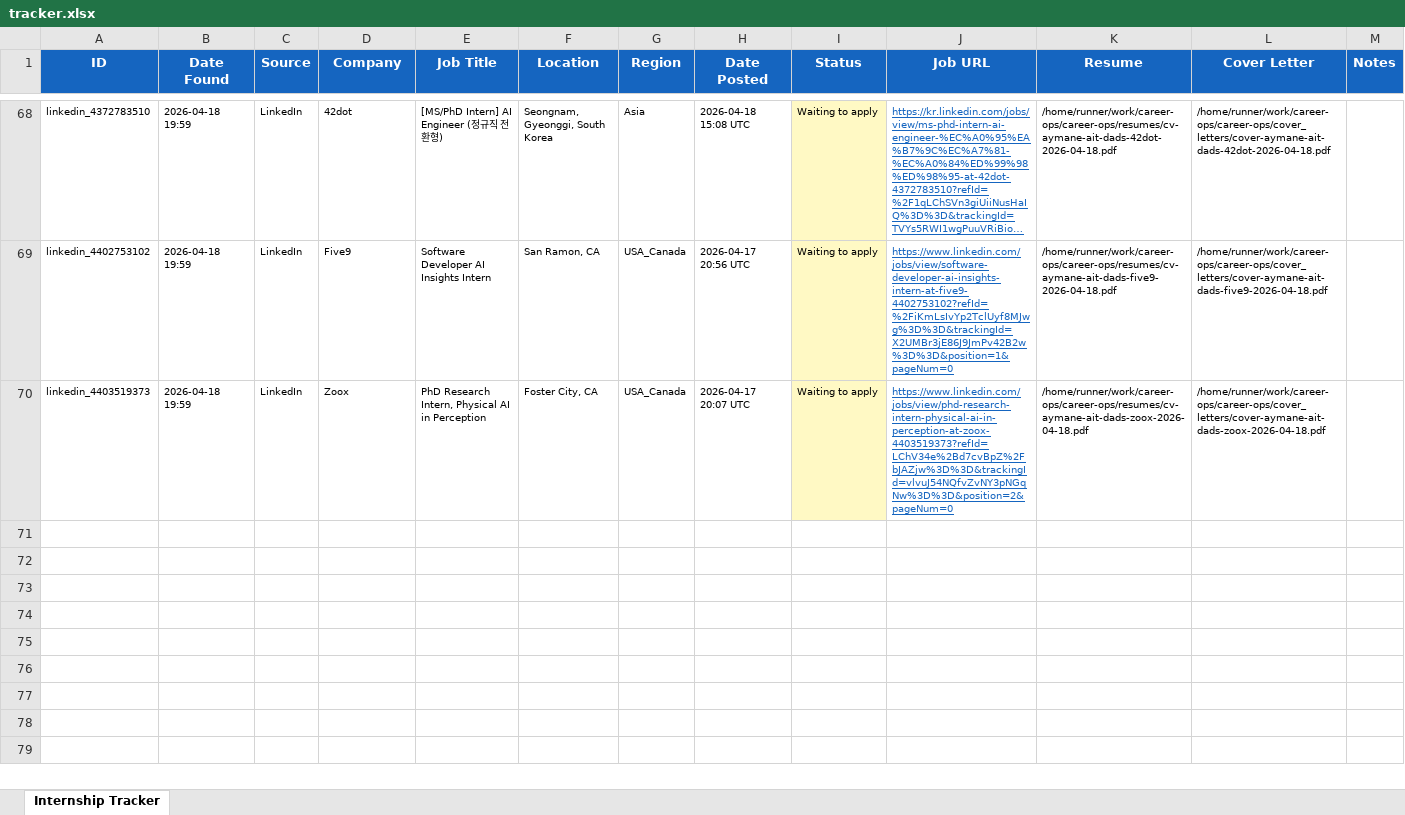
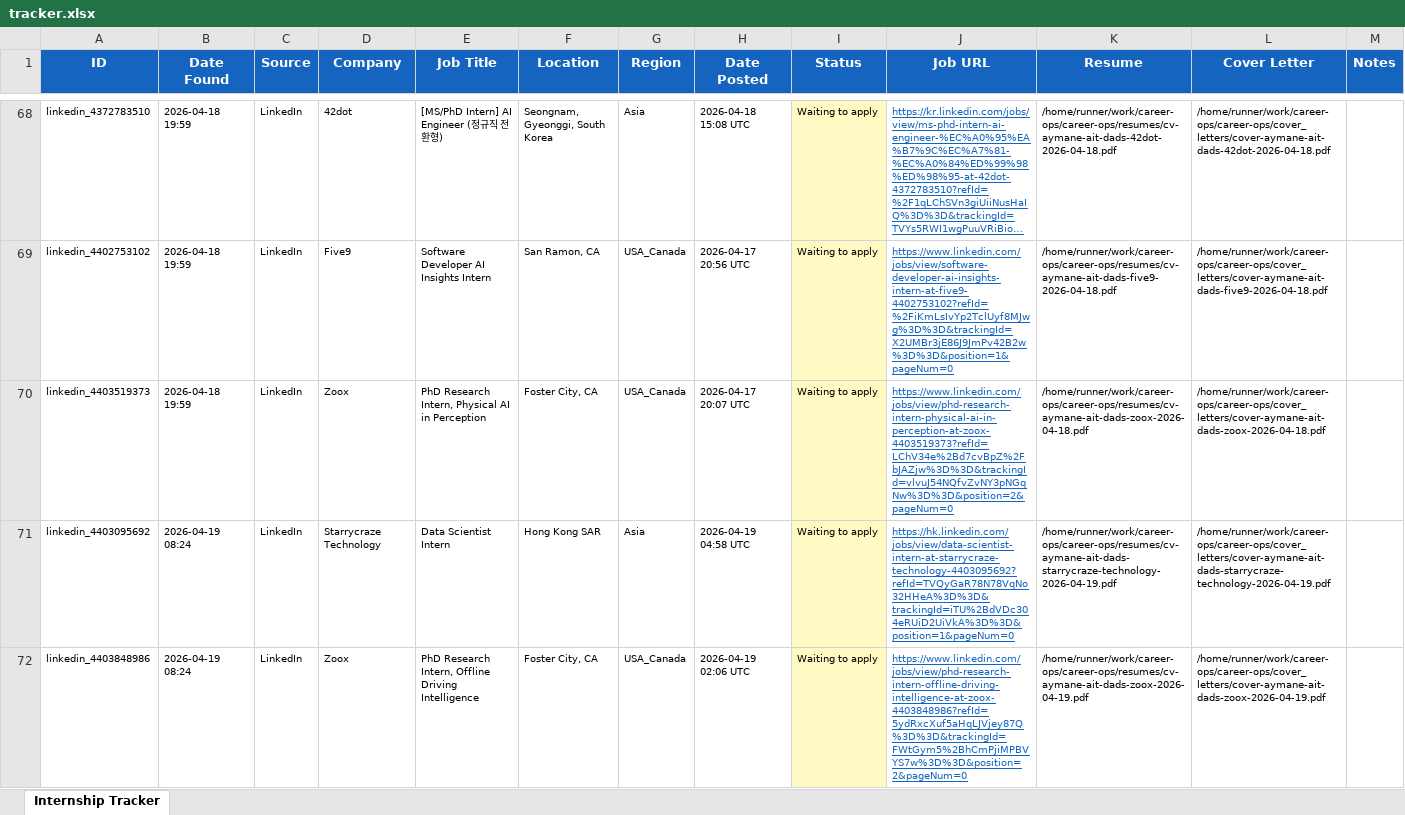
Before and after one commit to aaitdads16/career-ops, an Excel workbook: data/tracker.xlsx, sheet Internship Tracker, drawn as a sheet; only a part is shown, gaps mark what is left out; long unchanged cells end in …; values as stored, in another font and other column widths than the file's, no borders; the diff covers the shown part only; the diff names each change by its address in the sheet, - before the commit and + after, or states it on an @@ line.

Commit message:
chore: update tracker 2026-04-19 08:24 UTC [skip ci]

```diff
--- a/data/tracker.xlsx (sheet Internship Tracker)
+++ b/data/tracker.xlsx (sheet Internship Tracker)
+row 71: linkedin_4403095692 | 2026-04-19 08:24 | LinkedIn | Starrycraze Technology | Data Scientist Intern | Hong Kong SAR | Asia | 2026-04-19 04:58 UTC | Waiting to apply | https://hk.linkedin.com/jobs/view/data-scientist-intern-at-starrycraze-technology-4403095692?refId=TVQyGaR78N78VqNo32HHeA%3D%3D&trackingId=iTU%2BdVDc304eRUiD2UiVkA%3D%3D&position=1&pageNum=0 | /home/runner/work/career-ops/career-ops/resumes/cv-aymane-ait-dads-starrycraze-technology-2026-04-19.pdf | /home/runner/work/career-ops/career-ops/cover_letters/cover-aymane-ait-dads-starrycraze-technology-2026-04-19.pdf
+row 72: linkedin_4403848986 | 2026-04-19 08:24 | LinkedIn | Zoox | PhD Research Intern, Offline Driving Intelligence | Foster City, CA | USA_Canada | 2026-04-19 02:06 UTC | Waiting to apply | https://www.linkedin.com/jobs/view/phd-research-intern-offline-driving-intelligence-at-zoox-4403848986?refId=5ydRxcXuf5aHqLJVjey87Q%3D%3D&trackingId=FWtGym5%2BhCmPjiMPBVYS7w%3D%3D&position=2&pageNum=0 | /home/runner/work/career-ops/career-ops/resumes/cv-aymane-ait-dads-zoox-2026-04-19.pdf | /home/runner/work/career-ops/career-ops/cover_letters/cover-aymane-ait-dads-zoox-2026-04-19.pdf
```
Also changed, not shown: 2 added rows elsewhere in this sheet, 3 other files.
